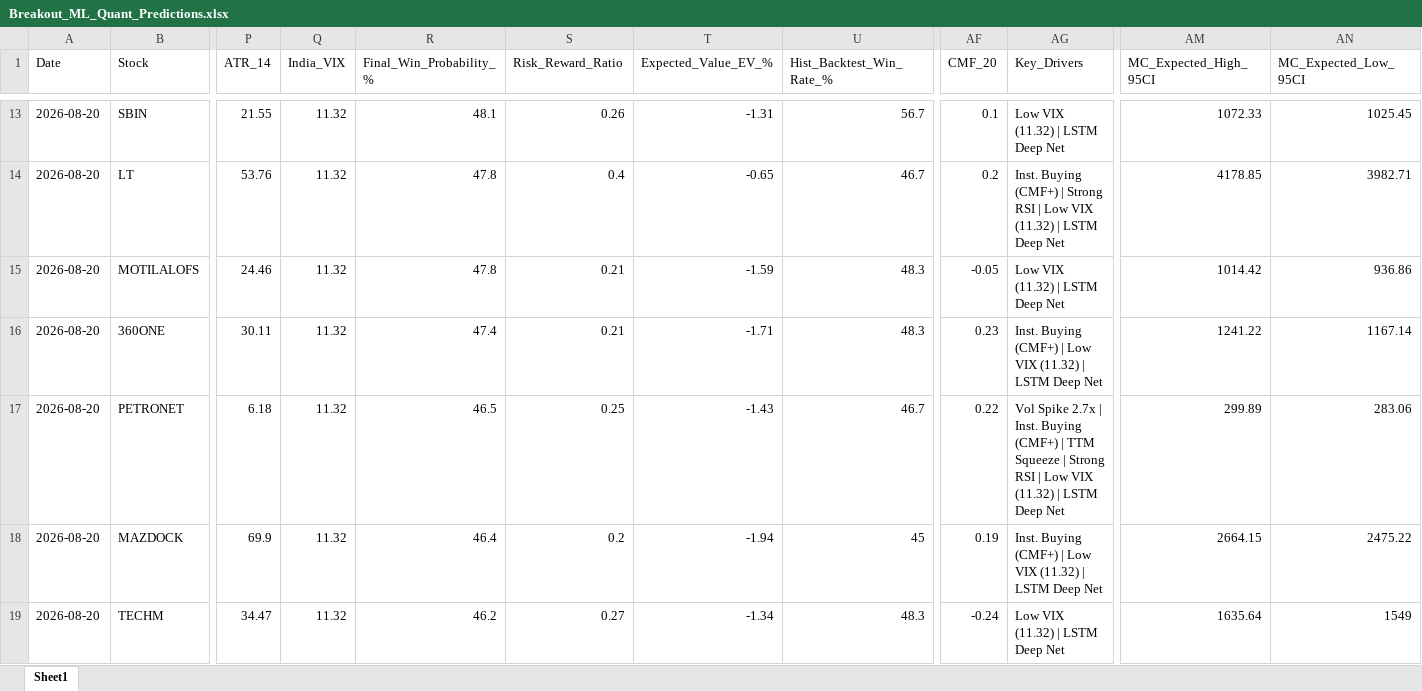
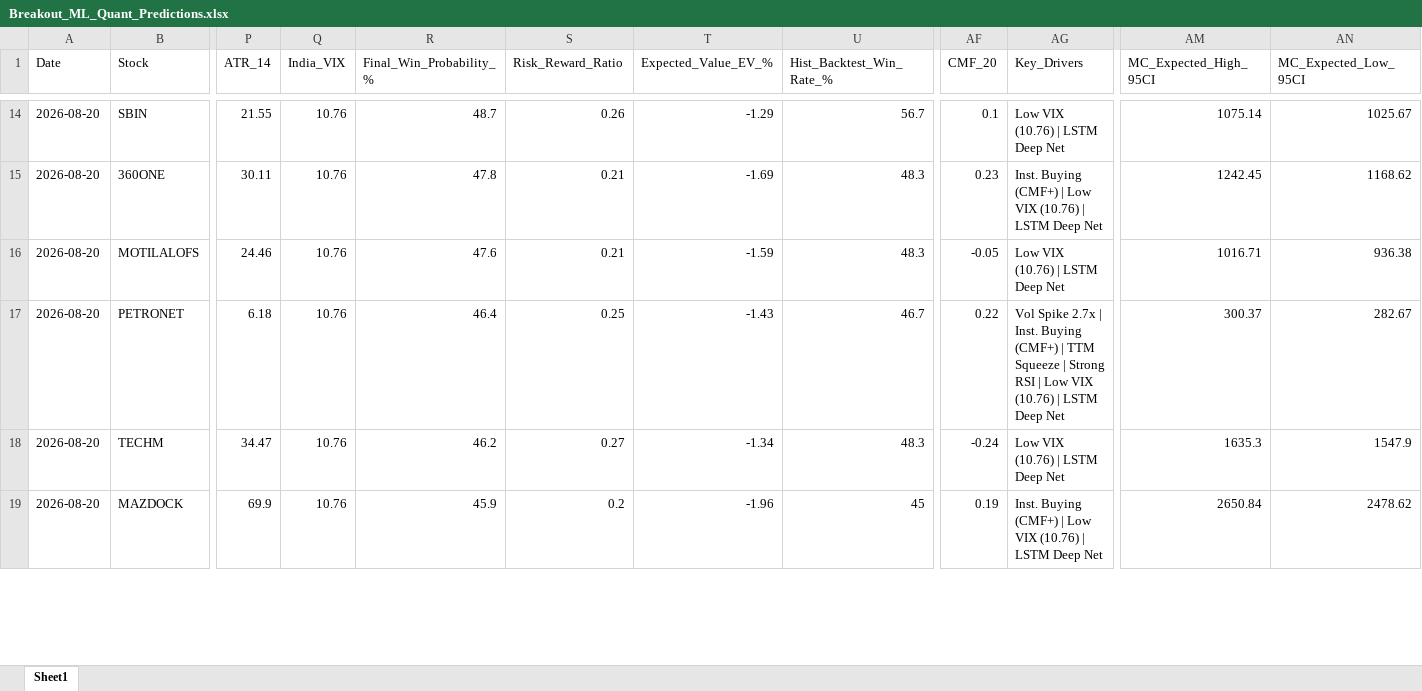
Before and after one commit to chiragkuk24/Final-Stocks, an Excel workbook: Breakout_ML_Quant_Predictions.xlsx, sheet Sheet1, drawn as a sheet; only a part is shown, gaps mark what is left out; values as stored, in another font and other column widths than the file's, no borders; removed rows and columns are numbered as before the commit, all else as after; rows hold the shown columns only; the diff covers the shown part only; the diff names each change by its address in the sheet, - before the commit and + after, or states it on an @@ line.

```diff
--- a/Breakout_ML_Quant_Predictions.xlsx (sheet Sheet1)
+++ b/Breakout_ML_Quant_Predictions.xlsx (sheet Sheet1)
-Q14 (India_VIX): 11.32
+Q14 (India_VIX): 10.76
-R14 (Final_Win_Probability_%): 48.1
+R14 (Final_Win_Probability_%): 48.7
-T14 (Expected_Value_EV_%): -1.31
+T14 (Expected_Value_EV_%): -1.29
-AG14 (Key_Drivers): Low VIX (11.32) | LSTM Deep Net
+AG14 (Key_Drivers): Low VIX (10.76) | LSTM Deep Net
-AM14 (MC_Expected_High_95CI): 1072.33
+AM14 (MC_Expected_High_95CI): 1075.14
-AN14 (MC_Expected_Low_95CI): 1025.45
+AN14 (MC_Expected_Low_95CI): 1025.67
-row 14: 2026-08-20 | LT | 53.76 | 11.32 | 47.8 | 0.4 | -0.65 | 46.7 | 0.2 | Inst. Buying (CMF+) | Strong RSI | Low VIX (11.32) | LSTM Deep Net | 4178.85 | 3982.71
-row 15: 2026-08-20 | MOTILALOFS | 24.46 | 11.32 | 47.8 | 0.21 | -1.59 | 48.3 | -0.05 | Low VIX (11.32) | LSTM Deep Net | 1014.42 | 936.86
-Q15 (India_VIX): 11.32
+Q15 (India_VIX): 10.76
-R15 (Final_Win_Probability_%): 47.4
+R15 (Final_Win_Probability_%): 47.8
-T15 (Expected_Value_EV_%): -1.71
+T15 (Expected_Value_EV_%): -1.69
-AG15 (Key_Drivers): …Low VIX (11.32) | LSTM…
+AG15 (Key_Drivers): …Low VIX (10.76) | LSTM…
-AM15 (MC_Expected_High_95CI): 1241.22
+AM15 (MC_Expected_High_95CI): 1242.45
-AN15 (MC_Expected_Low_95CI): 1167.14
+AN15 (MC_Expected_Low_95CI): 1168.62
+row 16: 2026-08-20 | MOTILALOFS | 24.46 | 10.76 | 47.6 | 0.21 | -1.59 | 48.3 | -0.05 | Low VIX (10.76) | LSTM Deep Net | 1016.71 | 936.38
-Q17 (India_VIX): 11.32
+Q17 (India_VIX): 10.76
-R17 (Final_Win_Probability_%): 46.5
+R17 (Final_Win_Probability_%): 46.4
-AG17 (Key_Drivers): …Low VIX (11.32) | LSTM…
+AG17 (Key_Drivers): …Low VIX (10.76) | LSTM…
-AM17 (MC_Expected_High_95CI): 299.89
+AM17 (MC_Expected_High_95CI): 300.37
-AN17 (MC_Expected_Low_95CI): 283.06
+AN17 (MC_Expected_Low_95CI): 282.67
+row 18: 2026-08-20 | TECHM | 34.47 | 10.76 | 46.2 | 0.27 | -1.34 | 48.3 | -0.24 | Low VIX (10.76) | LSTM Deep Net | 1635.3 | 1547.9
-Q19 (India_VIX): 11.32
+Q19 (India_VIX): 10.76
-R19 (Final_Win_Probability_%): 46.4
+R19 (Final_Win_Probability_%): 45.9
-T19 (Expected_Value_EV_%): -1.94
+T19 (Expected_Value_EV_%): -1.96
-AG19 (Key_Drivers): …Low VIX (11.32) | LSTM…
+AG19 (Key_Drivers): …Low VIX (10.76) | LSTM…
-AM19 (MC_Expected_High_95CI): 2664.15
+AM19 (MC_Expected_High_95CI): 2650.84
-AN19 (MC_Expected_Low_95CI): 2475.22
+AN19 (MC_Expected_Low_95CI): 2478.62
-row 19: 2026-08-20 | TECHM | 34.47 | 11.32 | 46.2 | 0.27 | -1.34 | 48.3 | -0.24 | Low VIX (11.32) | LSTM Deep Net | 1635.64 | 1549
```
Also changed, not shown: 3 added rows, 2 removed rows and 84 edited cells elsewhere in this sheet, Final_Breakout_List.xlsx, 2 other files.
